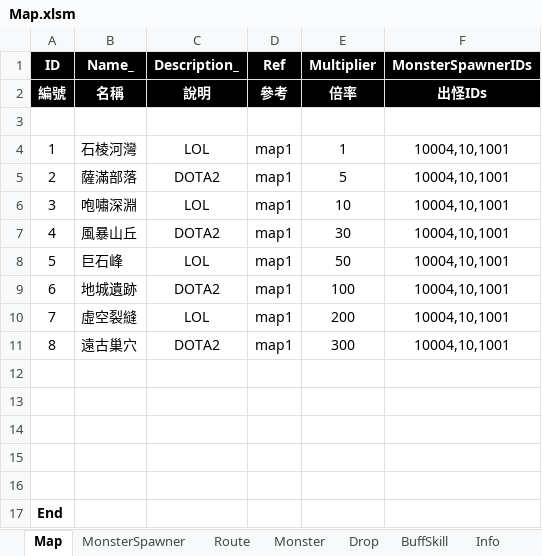
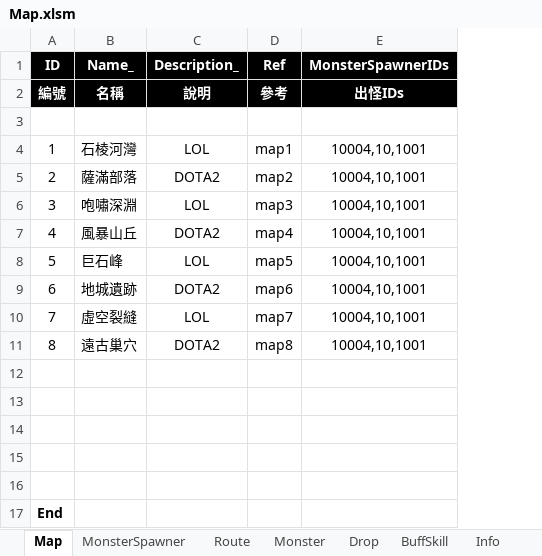
Before and after one commit to myauras/HeroFishing, an Excel workbook: Design/Map.xlsm, sheet Map, drawn as a sheet; values as stored, in another font and other column widths than the file's, no borders; the diff names each change by its address in the sheet, - before the commit and + after, or states it on an @@ line.

```diff
--- a/Design/Map.xlsm (sheet Map)
+++ b/Design/Map.xlsm (sheet Map)
-column E (Multiplier), rows 2-11: 倍率 |  | 1 | 5 | 10 | 30 | 50 | 100 | 200 | 300
-D5 (Ref): map1
+D5 (Ref): map2
-D6 (Ref): map1
+D6 (Ref): map3
-D7 (Ref): map1
+D7 (Ref): map4
-D8 (Ref): map1
+D8 (Ref): map5
-D9 (Ref): map1
+D9 (Ref): map6
-D10 (Ref): map1
+D10 (Ref): map7
-D11 (Ref): map1
+D11 (Ref): map8
```
Also changed, not shown: Design/Hero.xlsm, Design/String.xlsm, 38 other files.
